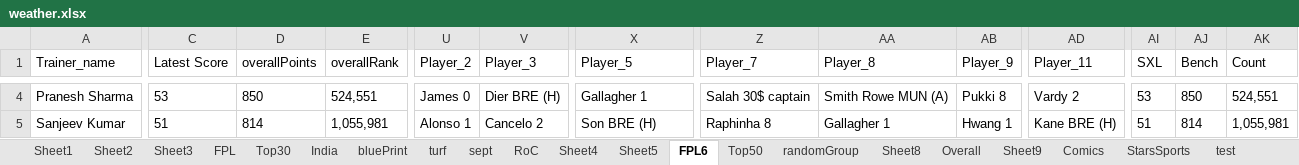
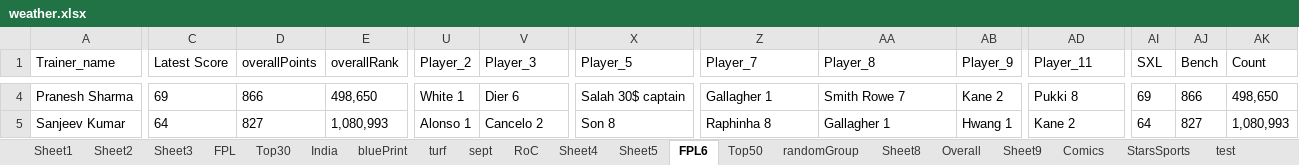
Before and after one commit to TenForBen/TenForBen.github.io, an Excel workbook: EdisonLogs/weather.xlsx, sheet FPL6, drawn as a sheet; only a part is shown, gaps mark what is left out; values as stored, in another font and other column widths than the file's, no borders; the diff covers the shown part only; the diff names each change by its address in the sheet, - before the commit and + after, or states it on an @@ line.

```diff
--- a/EdisonLogs/weather.xlsx (sheet FPL6)
+++ b/EdisonLogs/weather.xlsx (sheet FPL6)
-C4 (Latest Score): 53
+C4 (Latest Score): 69
-D4 (overallPoints): 850
+D4 (overallPoints): 866
-E4 (overallRank): 524,551
+E4 (overallRank): 498,650
-U4 (Player_2): James 0
+U4 (Player_2): White 1
-V4 (Player_3): Dier BRE (H)
+V4 (Player_3): Dier 6
-X4 (Player_5): Gallagher 1
+X4 (Player_5): Salah 30$ captain
-Z4 (Player_7): Salah 30$ captain
+Z4 (Player_7): Gallagher 1
-AA4 (Player_8): Smith Rowe MUN (A)
+AA4 (Player_8): Smith Rowe 7
-AB4 (Player_9): Pukki 8
+AB4 (Player_9): Kane 2
-AD4 (Player_11): Vardy 2
+AD4 (Player_11): Pukki 8
-AI4 (SXL): 53
+AI4 (SXL): 69
-AJ4 (Bench): 850
+AJ4 (Bench): 866
-AK4 (Count): 524,551
+AK4 (Count): 498,650
-C5 (Latest Score): 51
+C5 (Latest Score): 64
-D5 (overallPoints): 814
+D5 (overallPoints): 827
-E5 (overallRank): 1,055,981
+E5 (overallRank): 1,080,993
-X5 (Player_5): Son BRE (H)
+X5 (Player_5): Son 8
-AD5 (Player_11): Kane BRE (H)
+AD5 (Player_11): Kane 2
-AI5 (SXL): 51
+AI5 (SXL): 64
-AJ5 (Bench): 814
+AJ5 (Bench): 827
-AK5 (Count): 1,055,981
+AK5 (Count): 1,080,993
```
Also changed, not shown: 435 edited cells elsewhere in this sheet, FPL/Excellent JSON.xlsm, 14 other files.
